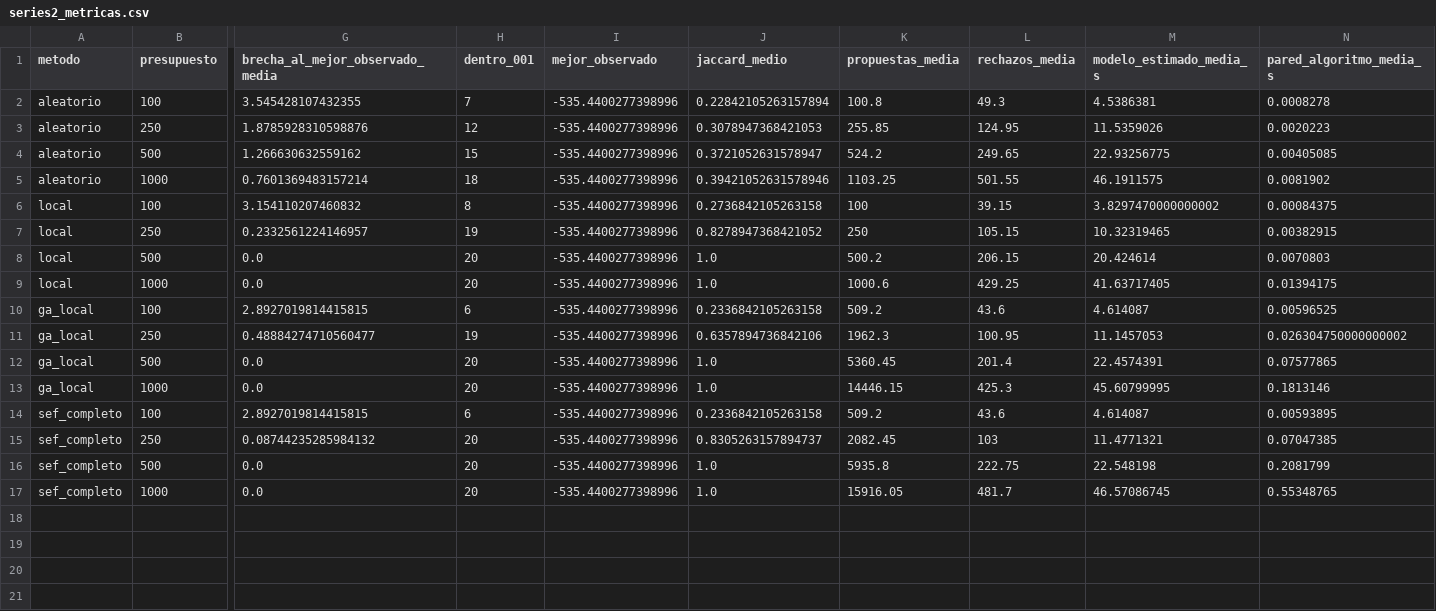
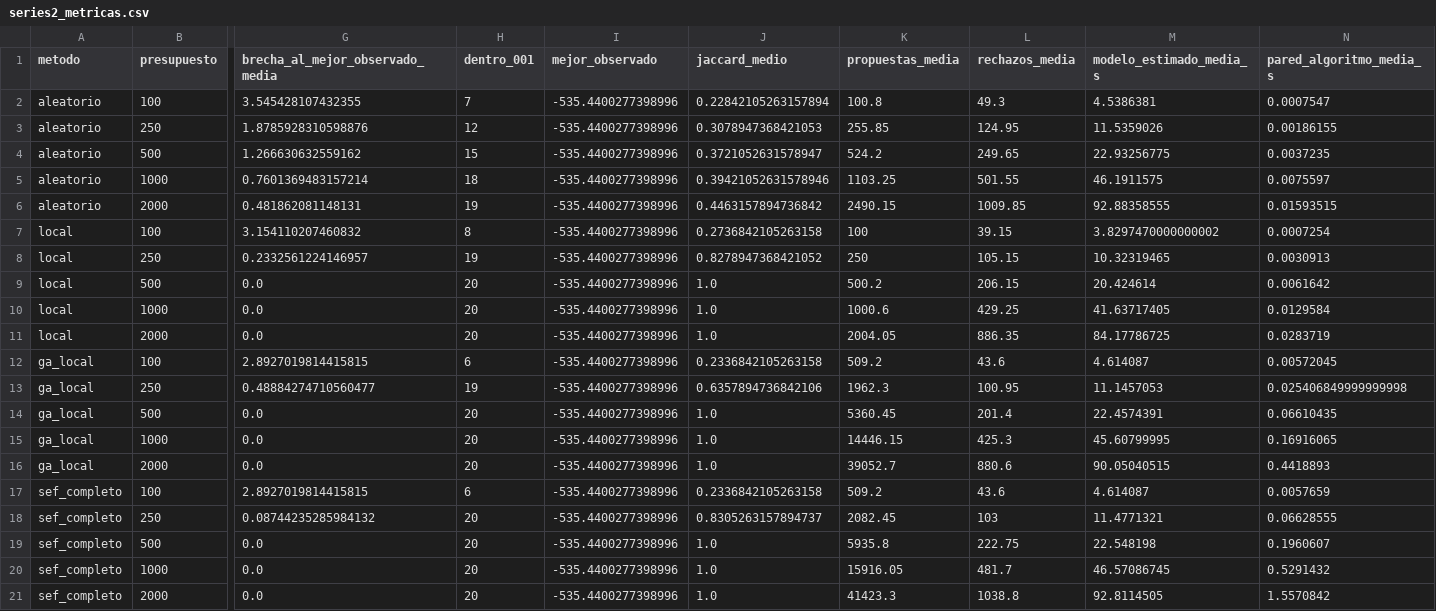
Before and after one commit to LuisFigueroaG/sef-exp, a CSV file: outputs/series2_metricas.csv, drawn as a sheet; only a part is shown, gaps mark what is left out; addresses are those after the commit; rows hold the shown columns only; the diff names each change by its address in the sheet, - before the commit and + after, or states it on an @@ line.

Commit message:
series2: presupuesto 2000, guiados empatan, aleatorio 19/20

```diff
--- a/outputs/series2_metricas.csv
+++ b/outputs/series2_metricas.csv
-N2 (pared_algoritmo_media_s): 0.0008278
+N2 (pared_algoritmo_media_s): 0.0007547
-N3 (pared_algoritmo_media_s): 0.0020223
+N3 (pared_algoritmo_media_s): 0.00186155
-N4 (pared_algoritmo_media_s): 0.00405085
+N4 (pared_algoritmo_media_s): 0.0037235
-N5 (pared_algoritmo_media_s): 0.0081902
+N5 (pared_algoritmo_media_s): 0.0075597
+row 6: aleatorio | 2000 | 0.481862081148131 | 19 | -535.4400277398996 | 0.4463157894736842 | 2490.15 | 1009.85 | 92.88358555 | 0.01593515
-N7 (pared_algoritmo_media_s): 0.00084375
+N7 (pared_algoritmo_media_s): 0.0007254
-N8 (pared_algoritmo_media_s): 0.00382915
+N8 (pared_algoritmo_media_s): 0.0030913
-N9 (pared_algoritmo_media_s): 0.0070803
+N9 (pared_algoritmo_media_s): 0.0061642
-N10 (pared_algoritmo_media_s): 0.01394175
+N10 (pared_algoritmo_media_s): 0.0129584
+row 11: local | 2000 | 0.0 | 20 | -535.4400277398996 | 1.0 | 2004.05 | 886.35 | 84.17786725 | 0.0283719
-N12 (pared_algoritmo_media_s): 0.00596525
+N12 (pared_algoritmo_media_s): 0.00572045
-N13 (pared_algoritmo_media_s): 0.026304750000000002
+N13 (pared_algoritmo_media_s): 0.025406849999999998
-N14 (pared_algoritmo_media_s): 0.07577865
+N14 (pared_algoritmo_media_s): 0.06610435
-N15 (pared_algoritmo_media_s): 0.1813146
+N15 (pared_algoritmo_media_s): 0.16916065
+row 16: ga_local | 2000 | 0.0 | 20 | -535.4400277398996 | 1.0 | 39052.7 | 880.6 | 90.05040515 | 0.4418893
-N17 (pared_algoritmo_media_s): 0.00593895
+N17 (pared_algoritmo_media_s): 0.0057659
-N18 (pared_algoritmo_media_s): 0.07047385
+N18 (pared_algoritmo_media_s): 0.06628555
-N19 (pared_algoritmo_media_s): 0.2081799
+N19 (pared_algoritmo_media_s): 0.1960607
-N20 (pared_algoritmo_media_s): 0.55348765
+N20 (pared_algoritmo_media_s): 0.5291432
+row 21: sef_completo | 2000 | 0.0 | 20 | -535.4400277398996 | 1.0 | 41423.3 | 1038.8 | 92.8114505 | 1.5570842
```
Also changed, not shown: 7 other files.
